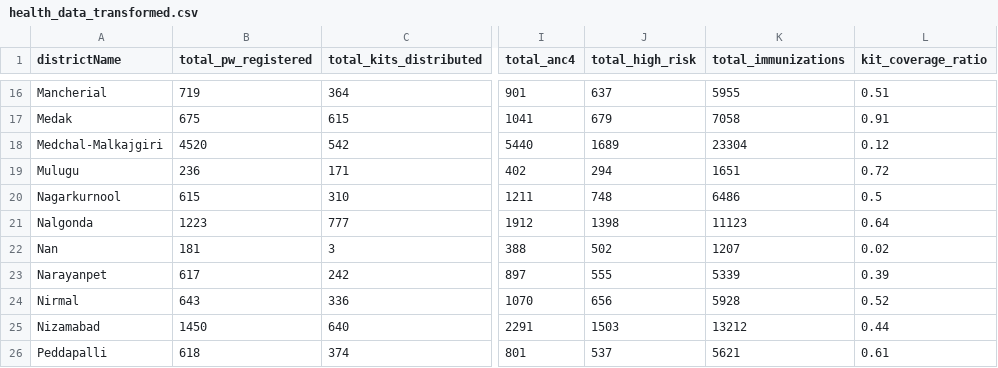
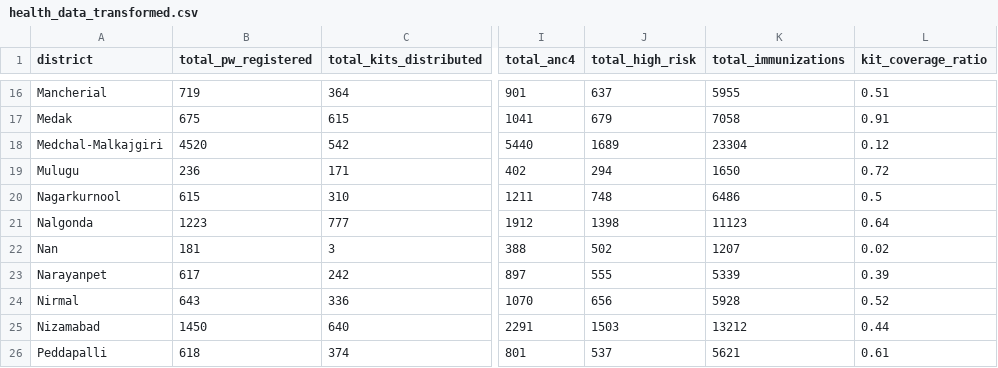
Before and after one commit to Pranathi161205/TechBharat, a CSV file: data/health_data_transformed.csv, drawn as a sheet; only a part is shown, gaps mark what is left out; the diff names each change by its address in the sheet, - before the commit and + after, or states it on an @@ line.

```diff
--- a/data/health_data_transformed.csv
+++ b/data/health_data_transformed.csv
-A1: districtName
+A1: district
-K19 (total_immunizations): 1651
+K19 (total_immunizations): 1650
```
Also changed, not shown: 4 other files.
